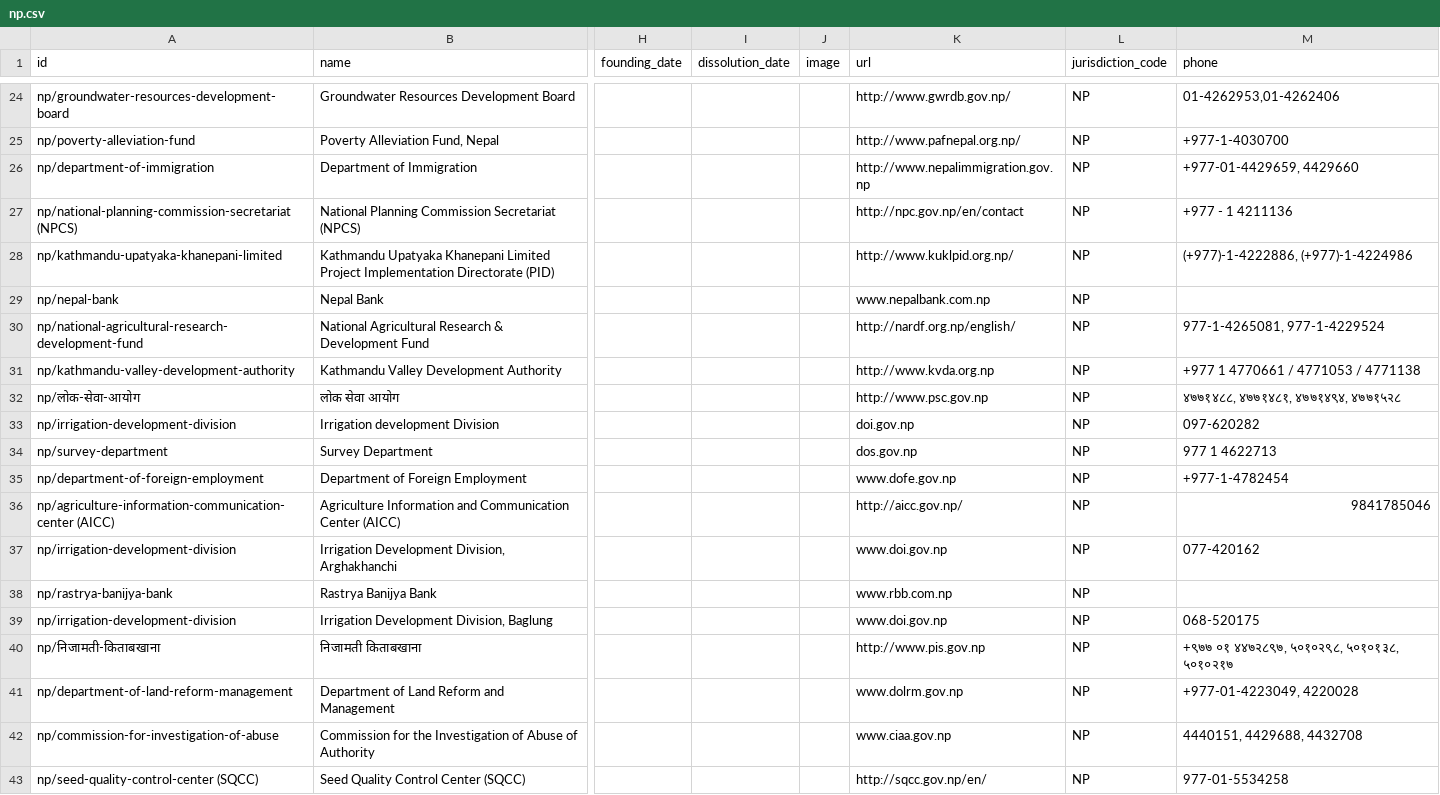
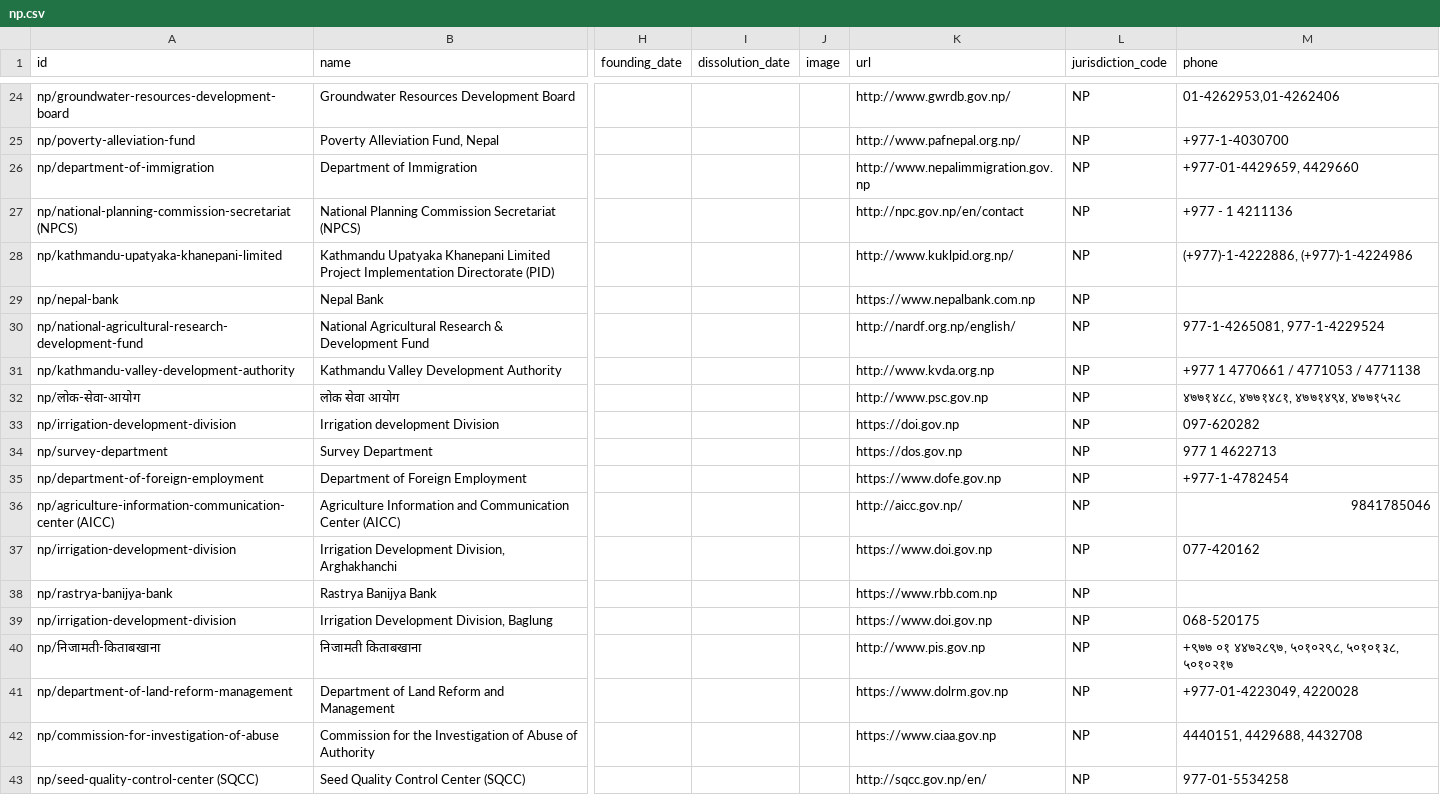
Before and after one commit to datasets/publicbodies, a CSV file: data/np.csv, drawn as a sheet; only a part is shown, gaps mark what is left out; the diff covers the shown part only; the diff names each change by its address in the sheet, - before the commit and + after, or states it on an @@ line.

Commit message:
fix #126: add https to malformed Nepal URLs

```diff
--- a/data/np.csv
+++ b/data/np.csv
-K29 (url): www.nepalbank.com.np
+K29 (url): https://www.nepalbank.com.np
-K33 (url): doi.gov.np
+K33 (url): https://doi.gov.np
-K34 (url): dos.gov.np
+K34 (url): https://dos.gov.np
-K35 (url): www.dofe.gov.np
+K35 (url): https://www.dofe.gov.np
-K37 (url): www.doi.gov.np
+K37 (url): https://www.doi.gov.np
-K38 (url): www.rbb.com.np
+K38 (url): https://www.rbb.com.np
-K39 (url): www.doi.gov.np
+K39 (url): https://www.doi.gov.np
-K41 (url): www.dolrm.gov.np
+K41 (url): https://www.dolrm.gov.np
-K42 (url): www.ciaa.gov.np
+K42 (url): https://www.ciaa.gov.np
```
Also changed, not shown: 62 edited cells elsewhere in this file.
